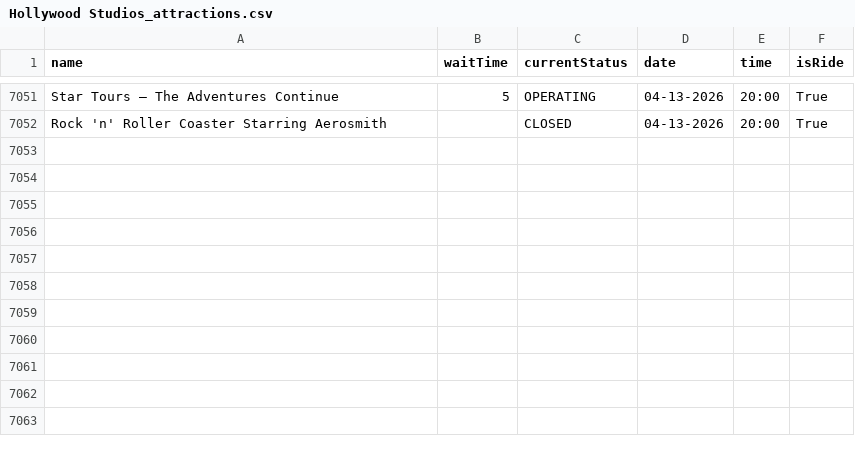
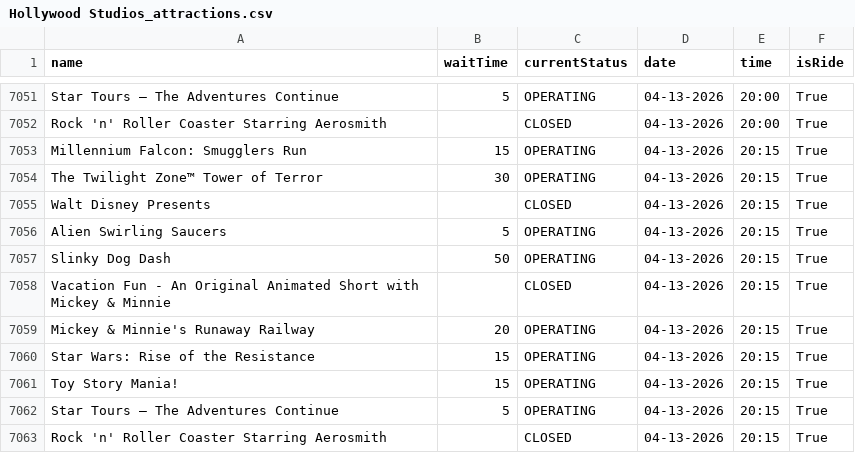
Before and after one commit to RogueMew/Disney-Wait-Time-Historical, a CSV file: Hollywood Studios_attractions.csv, drawn as a sheet; only a part is shown, gaps mark what is left out; the diff names each change by its address in the sheet, - before the commit and + after, or states it on an @@ line.

```diff
--- a/Hollywood Studios_attractions.csv
+++ b/Hollywood Studios_attractions.csv
+row 7053: Millennium Falcon: Smugglers Run | 15 | OPERATING | 04-13-2026 | 20:15 | True
+row 7054: The Twilight Zone™ Tower of Terror | 30 | OPERATING | 04-13-2026 | 20:15 | True
+row 7055: Walt Disney Presents |  | CLOSED | 04-13-2026 | 20:15 | True
+row 7056: Alien Swirling Saucers | 5 | OPERATING | 04-13-2026 | 20:15 | True
+row 7057: Slinky Dog Dash | 50 | OPERATING | 04-13-2026 | 20:15 | True
+row 7058: Vacation Fun - An Original Animated Short with Mickey & Minnie |  | CLOSED | 04-13-2026 | 20:15 | True
+row 7059: Mickey & Minnie's Runaway Railway | 20 | OPERATING | 04-13-2026 | 20:15 | True
+row 7060: Star Wars: Rise of the Resistance | 15 | OPERATING | 04-13-2026 | 20:15 | True
+row 7061: Toy Story Mania! | 15 | OPERATING | 04-13-2026 | 20:15 | True
+row 7062: Star Tours – The Adventures Continue | 5 | OPERATING | 04-13-2026 | 20:15 | True
+row 7063: Rock 'n' Roller Coaster Starring Aerosmith |  | CLOSED | 04-13-2026 | 20:15 | True
```
Also changed, not shown: 2 other files.
